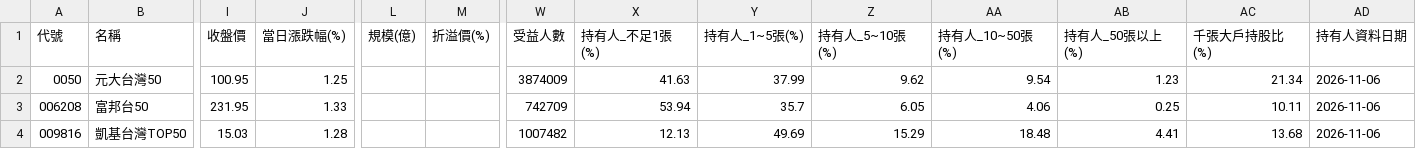
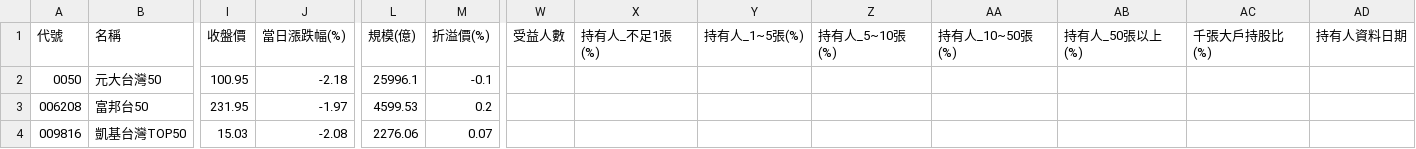
Before and after one commit to jasonlin777/-tw-stock-dashboard, a CSV file: output/etf_latest.csv, drawn as a sheet; only a part is shown, gaps mark what is left out; the diff covers the shown part only; the diff names each change by its address in the sheet, - before the commit and + after, or states it on an @@ line.

```diff
--- a/output/etf_latest.csv
+++ b/output/etf_latest.csv
-J2 (當日漲跌幅(%)): 1.25
+J2 (當日漲跌幅(%)): -2.18
-L2 (規模(億)): (empty)
+L2 (規模(億)): 25996.1
-M2 (折溢價(%)): (empty)
+M2 (折溢價(%)): -0.1
-W2 (受益人數): 3874009
+W2 (受益人數): (empty)
-X2 (持有人_不足1張(%)): 41.63
+X2 (持有人_不足1張(%)): (empty)
-Y2 (持有人_1~5張(%)): 37.99
+Y2 (持有人_1~5張(%)): (empty)
-Z2 (持有人_5~10張(%)): 9.62
+Z2 (持有人_5~10張(%)): (empty)
-AA2 (持有人_10~50張(%)): 9.54
+AA2 (持有人_10~50張(%)): (empty)
-AB2 (持有人_50張以上(%)): 1.23
+AB2 (持有人_50張以上(%)): (empty)
-AC2 (千張大戶持股比(%)): 21.34
+AC2 (千張大戶持股比(%)): (empty)
-AD2:AD4 (持有人資料日期): 2026-11-06
+AD2:AD4 (持有人資料日期): (empty)
-J3 (當日漲跌幅(%)): 1.33
+J3 (當日漲跌幅(%)): -1.97
-L3 (規模(億)): (empty)
+L3 (規模(億)): 4599.53
-M3 (折溢價(%)): (empty)
+M3 (折溢價(%)): 0.2
-W3 (受益人數): 742709
+W3 (受益人數): (empty)
-X3 (持有人_不足1張(%)): 53.94
+X3 (持有人_不足1張(%)): (empty)
-Y3 (持有人_1~5張(%)): 35.7
+Y3 (持有人_1~5張(%)): (empty)
-Z3 (持有人_5~10張(%)): 6.05
+Z3 (持有人_5~10張(%)): (empty)
-AA3 (持有人_10~50張(%)): 4.06
+AA3 (持有人_10~50張(%)): (empty)
-AB3 (持有人_50張以上(%)): 0.25
+AB3 (持有人_50張以上(%)): (empty)
-AC3 (千張大戶持股比(%)): 10.11
+AC3 (千張大戶持股比(%)): (empty)
-J4 (當日漲跌幅(%)): 1.28
+J4 (當日漲跌幅(%)): -2.08
-L4 (規模(億)): (empty)
+L4 (規模(億)): 2276.06
-M4 (折溢價(%)): (empty)
+M4 (折溢價(%)): 0.07
-W4 (受益人數): 1007482
+W4 (受益人數): (empty)
-X4 (持有人_不足1張(%)): 12.13
+X4 (持有人_不足1張(%)): (empty)
-Y4 (持有人_1~5張(%)): 49.69
+Y4 (持有人_1~5張(%)): (empty)
-Z4 (持有人_5~10張(%)): 15.29
+Z4 (持有人_5~10張(%)): (empty)
-AA4 (持有人_10~50張(%)): 18.48
+AA4 (持有人_10~50張(%)): (empty)
-AB4 (持有人_50張以上(%)): 4.41
+AB4 (持有人_50張以上(%)): (empty)
-AC4 (千張大戶持股比(%)): 13.68
+AC4 (千張大戶持股比(%)): (empty)
```
Also changed, not shown: 167 edited cells elsewhere in this file, output/etf_dividends.csv, output/etf_fill.csv, 12 other files.
